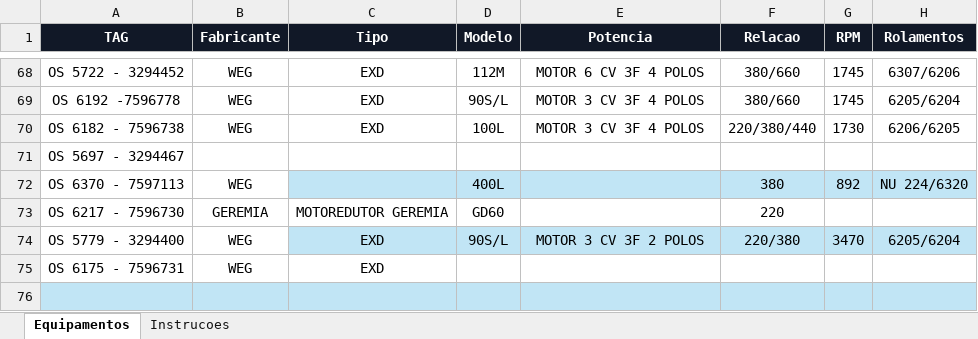
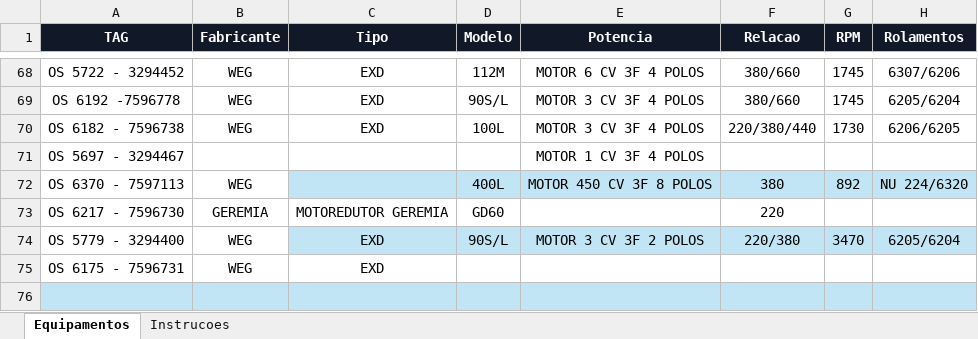
Before and after one commit to Gold-Redutores/MOTORES-CONCLUIDOS, an Excel workbook: dados_equipamentos.xlsx, sheet Equipamentos, drawn as a sheet; only a part is shown, gaps mark what is left out; values as stored, in another font and other column widths than the file's, no borders; conditional formats and table styles not drawn; the diff names each change by its address in the sheet, - before the commit and + after, or states it on an @@ line.

Commit message:
Add files via upload

```diff
--- a/dados_equipamentos.xlsx (sheet Equipamentos)
+++ b/dados_equipamentos.xlsx (sheet Equipamentos)
-E71 (Potencia): (empty)
+E71 (Potencia): MOTOR 1 CV 3F 4 POLOS
-E72 (Potencia): (empty)
+E72 (Potencia): MOTOR 450 CV 3F 8 POLOS
```
